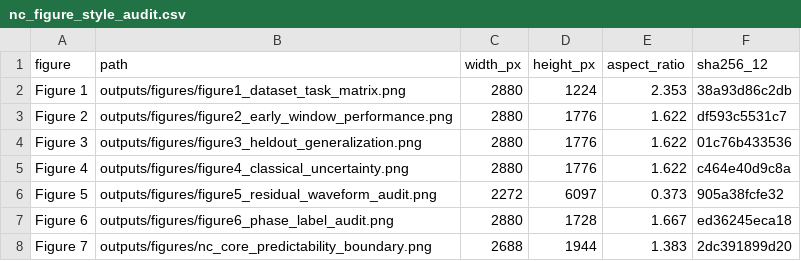
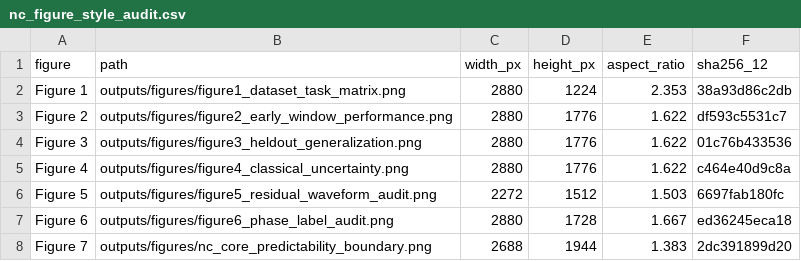
Before and after one commit to zhouhaoyiu/earthquake-llm-strategy, a CSV file: outputs/nc_figure_style_audit.csv, drawn as a sheet.

Commit message:
finalize nc methods and figure split

```diff
--- a/outputs/nc_figure_style_audit.csv
+++ b/outputs/nc_figure_style_audit.csv
@@ -5,3 +5,3 @@ Figure 3,outputs/figures/figure3_heldout_generalization.png,2880,1776,1.622,01c7
 Figure 4,outputs/figures/figure4_classical_uncertainty.png,2880,1776,1.622,c464e40d9c8a
-Figure 5,outputs/figures/figure5_residual_waveform_audit.png,2272,6097,0.373,905a38fcfe32
+Figure 5,outputs/figures/figure5_residual_waveform_audit.png,2272,1512,1.503,6697fab180fc
 Figure 6,outputs/figures/figure6_phase_label_audit.png,2880,1728,1.667,ed36245eca18
```
Also changed, not shown: 15 other files.
